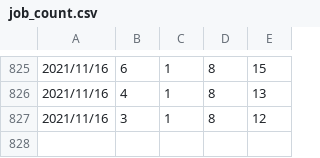
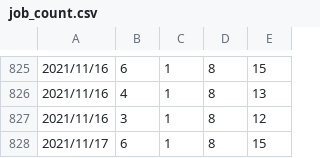
Before and after one commit to setmao/auto-search-flask-job, a CSV file: doc/job_count.csv, drawn as a sheet; only a part is shown, gaps mark what is left out; the diff names each change by its address in the sheet, - before the commit and + after, or states it on an @@ line.

```diff
--- a/doc/job_count.csv
+++ b/doc/job_count.csv
+row 828: 2021/11/17 | 6 | 1 | 8 | 15
```
Also changed, not shown: 2 other files.
